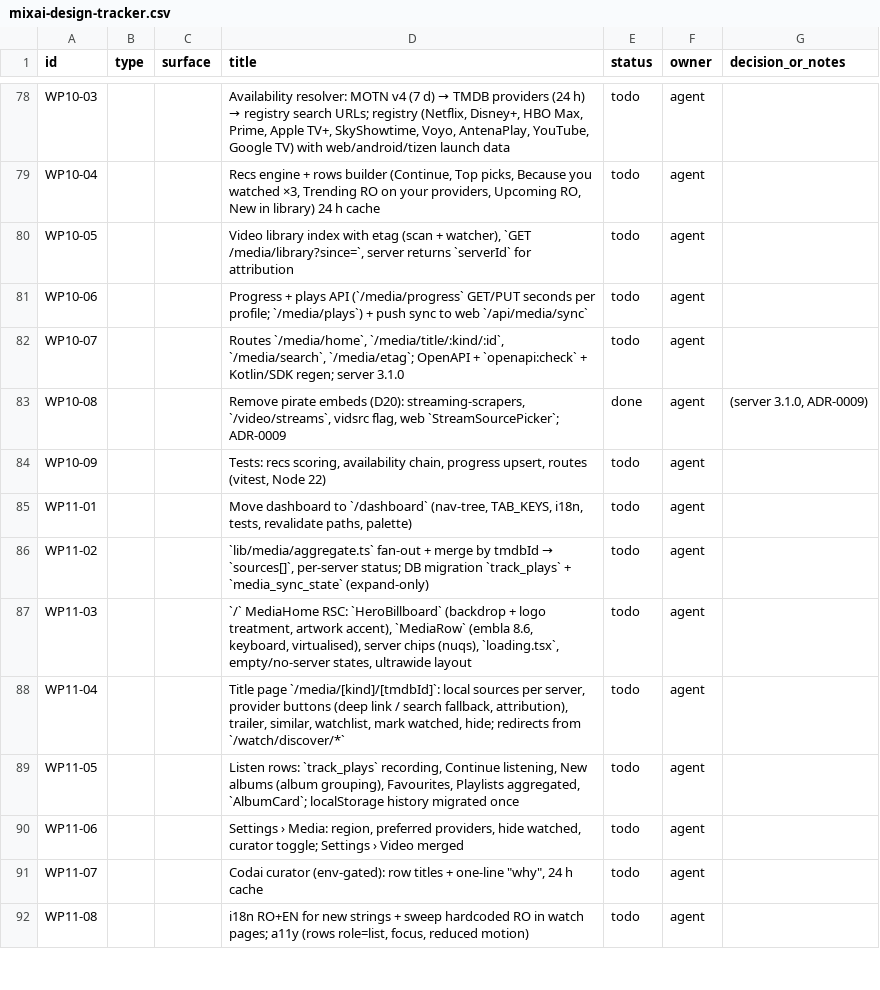
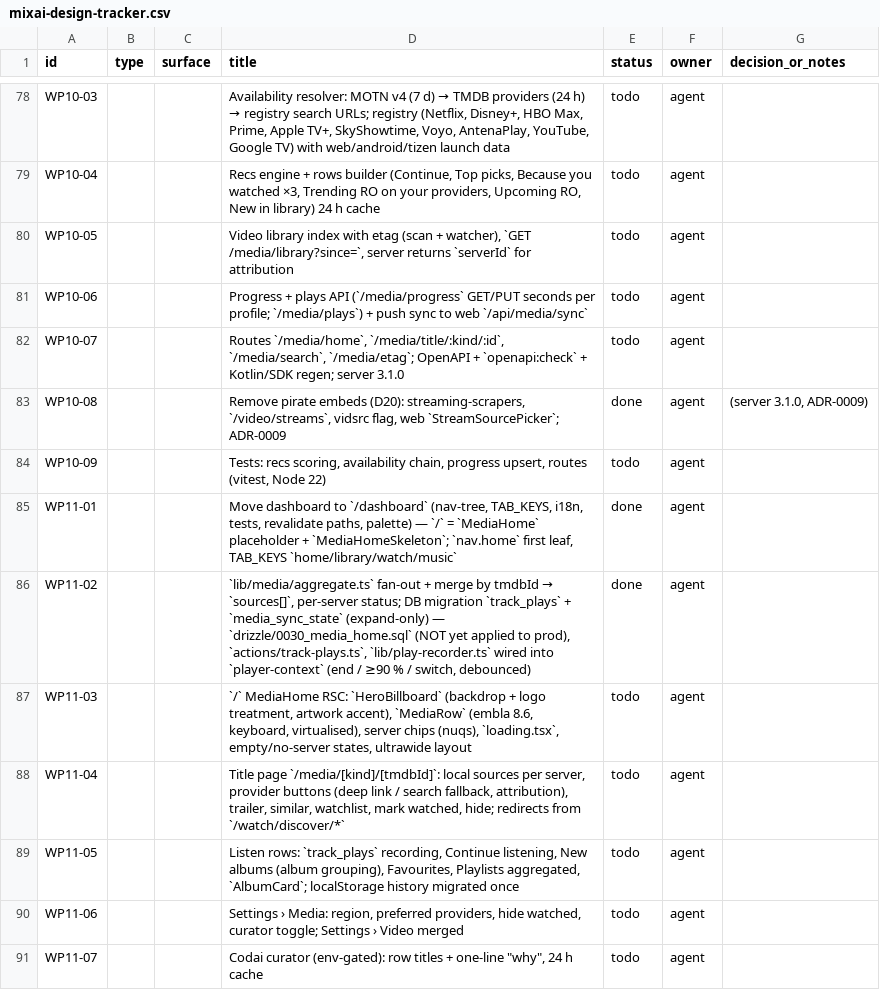
Before and after one commit to dragoscv/mmo, a CSV file: docs/mixai-design-tracker.csv, drawn as a sheet; only a part is shown, gaps mark what is left out; the shorter side is filled out with more unchanged rows.

Commit message:
docs(tracker): wave 1 statuses

```diff
--- a/docs/mixai-design-tracker.csv
+++ b/docs/mixai-design-tracker.csv
@@ -84,4 +84,4 @@ id,type,surface,title,status,owner,decision_or_notes
 "WP10-09","","","Tests: recs scoring, availability chain, progress upsert, routes (vitest, Node 22)","todo","agent",""
-"WP11-01","","","Move dashboard to `/dashboard` (nav-tree, TAB_KEYS, i18n, tests, revalidate paths, palette)","todo","agent",""
-"WP11-02","","","`lib/media/aggregate.ts` fan-out + merge by tmdbId → `sources[]`, per-server status; DB migration `track_plays` + `media_sync_state` (expand-only)","todo","agent",""
+"WP11-01","","","Move dashboard to `/dashboard` (nav-tree, TAB_KEYS, i18n, tests, revalidate paths, palette) — `/` = `MediaHome` placeholder + `MediaHomeSkeleton`; `nav.home` first leaf, TAB_KEYS `home/library/watch/music`","done","agent",""
+"WP11-02","","","`lib/media/aggregate.ts` fan-out + merge by tmdbId → `sources[]`, per-server status; DB migration `track_plays` + `media_sync_state` (expand-only) — `drizzle/0030_media_home.sql` (NOT yet applied to prod), `actions/track-plays.ts`, `lib/play-recorder.ts` wired into `player-context` (end / ≥90 % / switch, debounced)","done","agent",""
 "WP11-03","","","`/` MediaHome RSC: `HeroBillboard` (backdrop + logo treatment, artwork accent), `MediaRow` (embla 8.6, keyboard, virtualised), server chips (nuqs), `loading.tsx`, empty/no-server states, ultrawide layout","todo","agent",""
```
Also changed, not shown: 1 other file.
